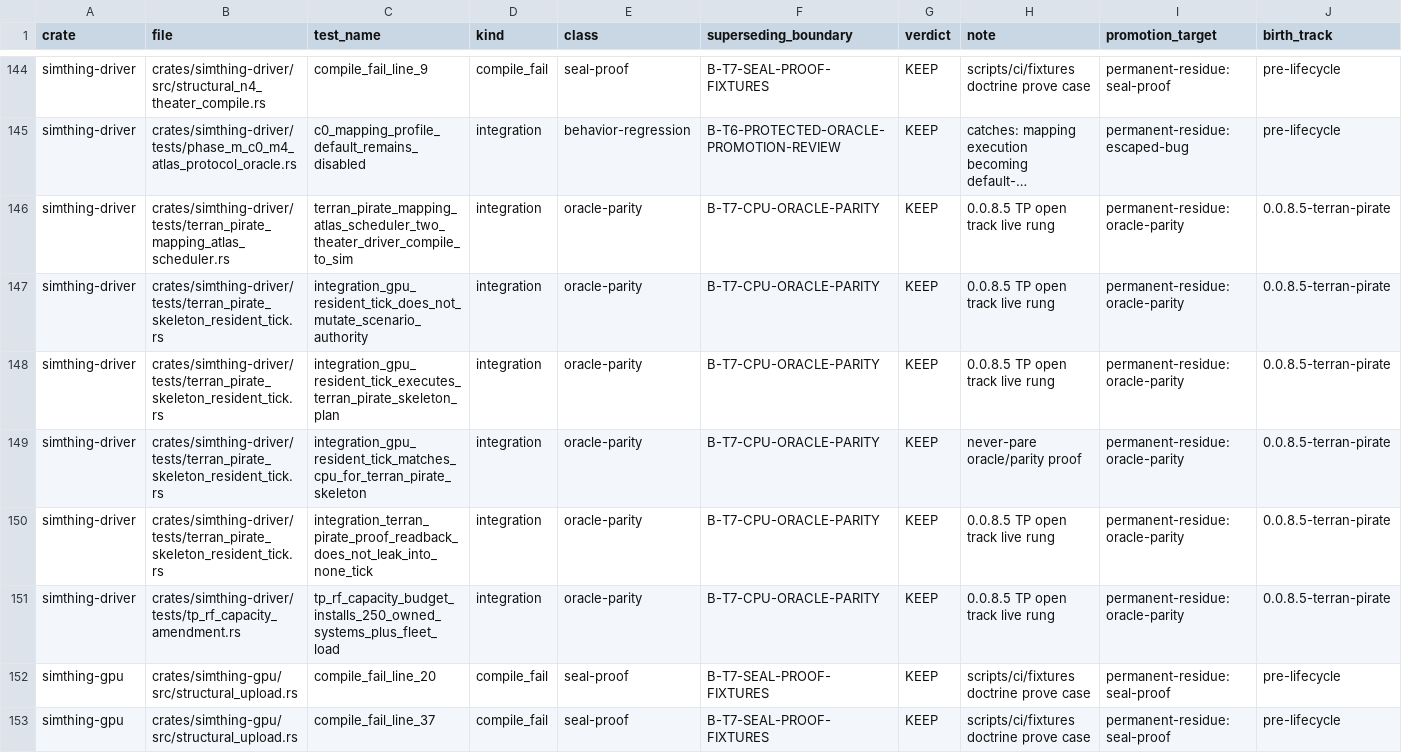
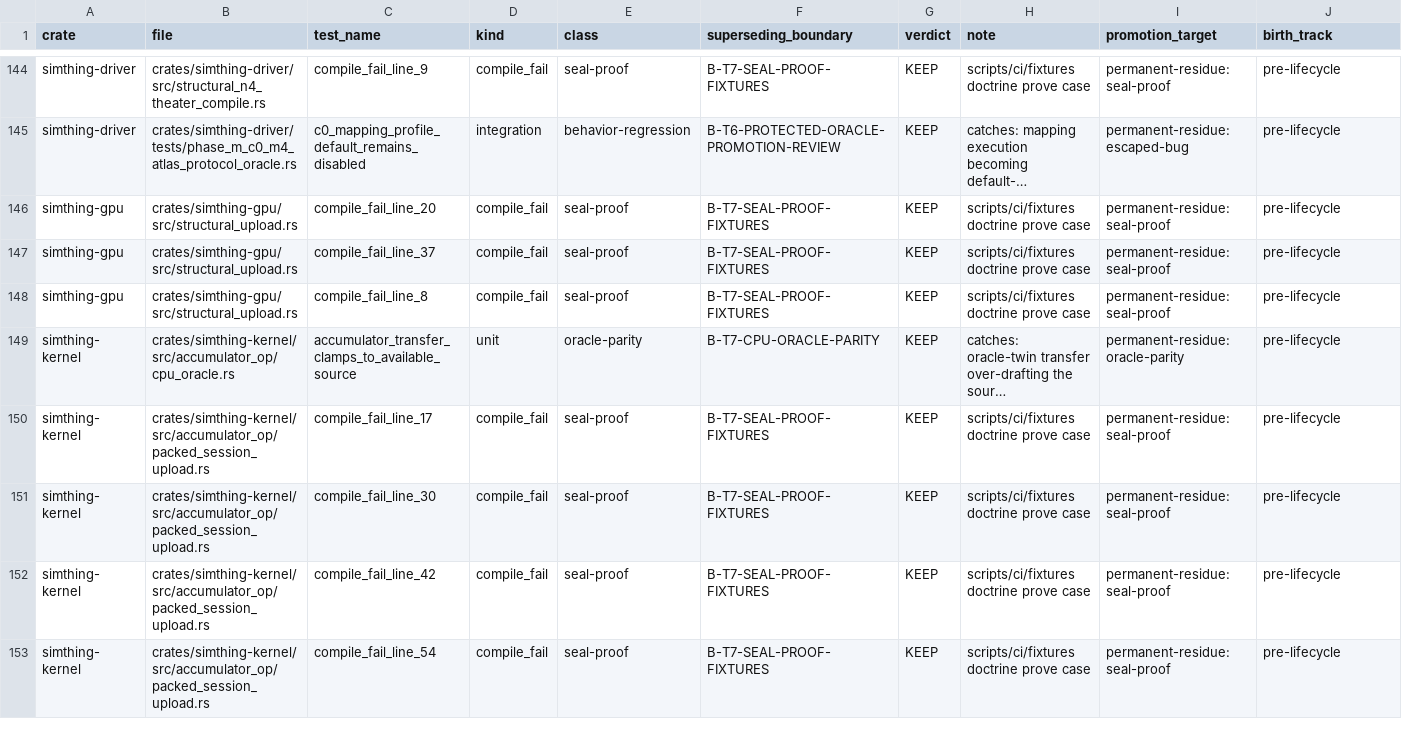
Before and after one commit to khorum08/SimThing, a TSV file: scripts/ci/test_inventory.tsv, drawn as a sheet; only a part is shown, gaps mark what is left out; the shorter side is filled out with more unchanged rows; long unchanged cells end in …; rows hold the shown columns only; the diff names each change by its address in the sheet, - before the commit and + after, or states it on an @@ line.

```diff
--- a/scripts/ci/test_inventory.tsv
+++ b/scripts/ci/test_inventory.tsv
-row 146: simthing-driver | crates/simthing-driver/tests/terran_pirate_mapping_atlas_scheduler.rs | terran_pirate_mapping_atlas_scheduler_two_theater_driver_compile_to_sim | integration | oracle-parity | B-T7-CPU-ORACLE-PARITY | KEEP | 0.0.8.5 TP open track live rung | permanent-residue:oracle-parity | 0.0.8.5-terran-pirate
-row 147: simthing-driver | crates/simthing-driver/tests/terran_pirate_skeleton_resident_tick.rs | integration_gpu_resident_tick_does_not_mutate_scenario_authority | integration | oracle-parity | B-T7-CPU-ORACLE-PARITY | KEEP | 0.0.8.5 TP open track live rung | permanent-residue:oracle-parity | 0.0.8.5-terran-pirate
-row 148: simthing-driver | crates/simthing-driver/tests/terran_pirate_skeleton_resident_tick.rs | integration_gpu_resident_tick_executes_terran_pirate_skeleton_plan | integration | oracle-parity | B-T7-CPU-ORACLE-PARITY | KEEP | 0.0.8.5 TP open track live rung | permanent-residue:oracle-parity | 0.0.8.5-terran-pirate
-row 149: simthing-driver | crates/simthing-driver/tests/terran_pirate_skeleton_resident_tick.rs | integration_gpu_resident_tick_matches_cpu_for_terran_pirate_skeleton | integration | oracle-parity | B-T7-CPU-ORACLE-PARITY | KEEP | never-pare oracle/parity proof | permanent-residue:oracle-parity | 0.0.8.5-terran-pirate
-row 150: simthing-driver | crates/simthing-driver/tests/terran_pirate_skeleton_resident_tick.rs | integration_terran_pirate_proof_readback_does_not_leak_into_none_tick | integration | oracle-parity | B-T7-CPU-ORACLE-PARITY | KEEP | 0.0.8.5 TP open track live rung | permanent-residue:oracle-parity | 0.0.8.5-terran-pirate
-row 151: simthing-driver | crates/simthing-driver/tests/tp_rf_capacity_amendment.rs | tp_rf_capacity_budget_installs_250_owned_systems_plus_fleet_load | integration | oracle-parity | B-T7-CPU-ORACLE-PARITY | KEEP | 0.0.8.5 TP open track live rung | permanent-residue:oracle-parity | 0.0.8.5-terran-pirate
```
Also changed, not shown: 38 other files.
